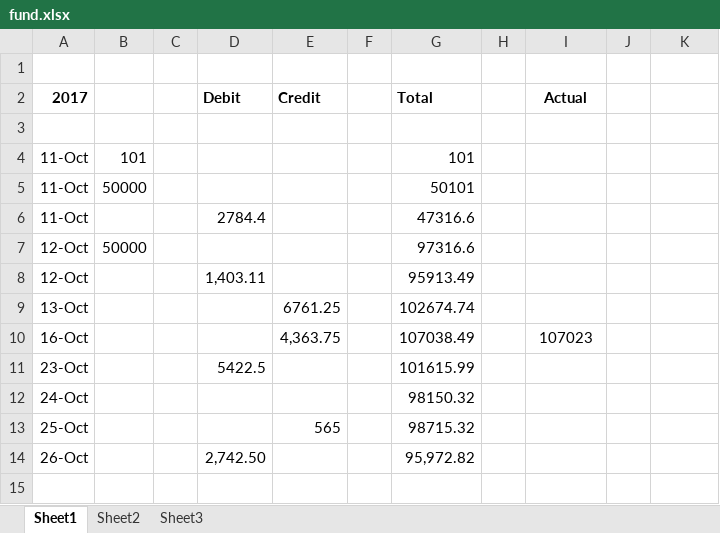
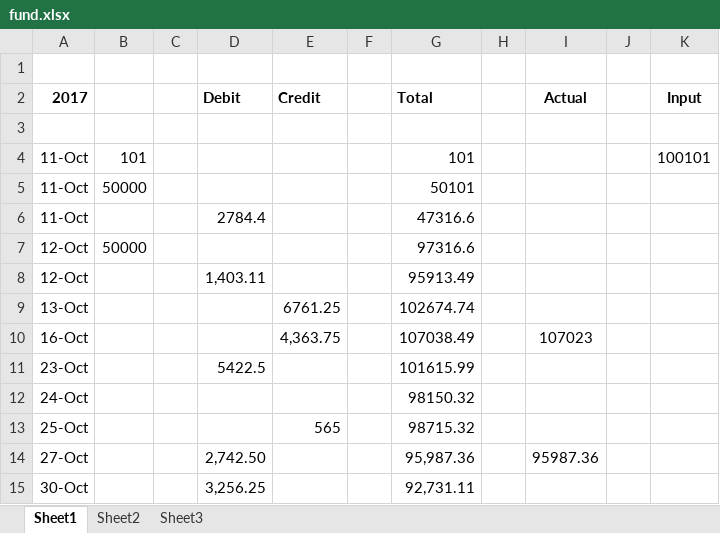
Before and after one commit to niladridatta/rksv, an Excel workbook: fund.xlsx, sheet Sheet1, drawn as a sheet; values as stored, in another font and other column widths than the file's, no borders; removed rows and columns are numbered as before the commit, all else as after; the diff names each change by its address in the sheet, - before the commit and + after, or states it on an @@ line.

Commit message:
Updated 30-Oct

```diff
--- a/fund.xlsx (sheet Sheet1)
+++ b/fund.xlsx (sheet Sheet1)
-K2: (empty)
+K2: Input
-K4 (Input): (empty)
+K4 (Input): 100101
-row 14: 26-Oct |  |  | 2,742.50 |  |  | 95,972.82
+row 14: 27-Oct |  |  | 2,742.50 |  |  | 95,987.36 |  | 95987.36
+row 15: 30-Oct |  |  | 3,256.25 |  |  | 92,731.11
```
